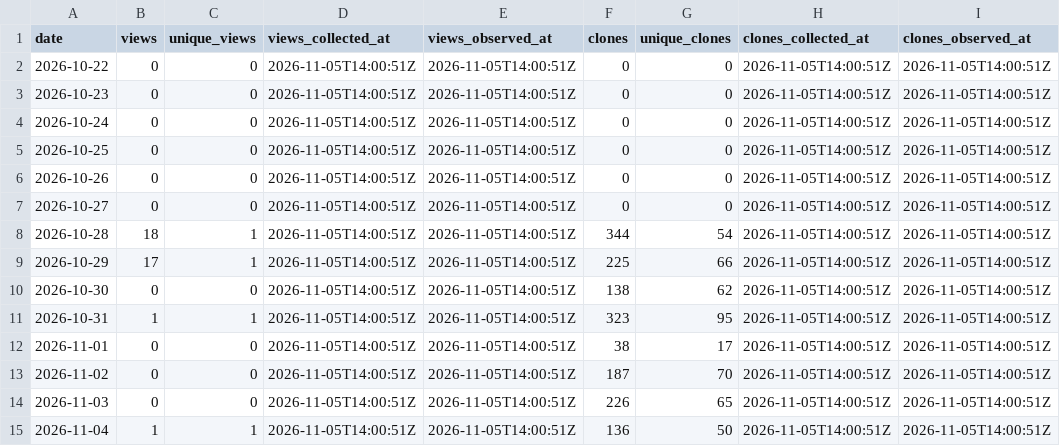
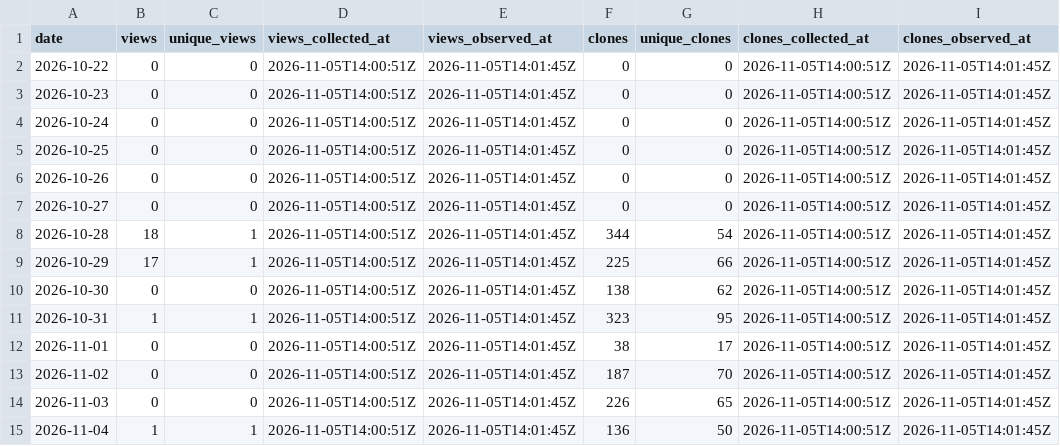
Before and after one commit to danielep71/K-LCR, a CSV file: data/daily.csv, drawn as a sheet.

```diff
--- a/data/daily.csv
+++ b/data/daily.csv
@@ -1,15 +1,15 @@
 date,views,unique_views,views_collected_at,views_observed_at,clones,unique_clones,clones_collected_at,clones_observed_at
-2026-10-22,0,0,2026-11-05T14:00:51Z,2026-11-05T14:00:51Z,0,0,2026-11-05T14:00:51Z,2026-11-05T14:00:51Z
-2026-10-23,0,0,2026-11-05T14:00:51Z,2026-11-05T14:00:51Z,0,0,2026-11-05T14:00:51Z,2026-11-05T14:00:51Z
-2026-10-24,0,0,2026-11-05T14:00:51Z,2026-11-05T14:00:51Z,0,0,2026-11-05T14:00:51Z,2026-11-05T14:00:51Z
-2026-10-25,0,0,2026-11-05T14:00:51Z,2026-11-05T14:00:51Z,0,0,2026-11-05T14:00:51Z,2026-11-05T14:00:51Z
-2026-10-26,0,0,2026-11-05T14:00:51Z,2026-11-05T14:00:51Z,0,0,2026-11-05T14:00:51Z,2026-11-05T14:00:51Z
-2026-10-27,0,0,2026-11-05T14:00:51Z,2026-11-05T14:00:51Z,0,0,2026-11-05T14:00:51Z,2026-11-05T14:00:51Z
-2026-10-28,18,1,2026-11-05T14:00:51Z,2026-11-05T14:00:51Z,344,54,2026-11-05T14:00:51Z,2026-11-05T14:00:51Z
-2026-10-29,17,1,2026-11-05T14:00:51Z,2026-11-05T14:00:51Z,225,66,2026-11-05T14:00:51Z,2026-11-05T14:00:51Z
-2026-10-30,0,0,2026-11-05T14:00:51Z,2026-11-05T14:00:51Z,138,62,2026-11-05T14:00:51Z,2026-11-05T14:00:51Z
-2026-10-31,1,1,2026-11-05T14:00:51Z,2026-11-05T14:00:51Z,323,95,2026-11-05T14:00:51Z,2026-11-05T14:00:51Z
-2026-11-01,0,0,2026-11-05T14:00:51Z,2026-11-05T14:00:51Z,38,17,2026-11-05T14:00:51Z,2026-11-05T14:00:51Z
-2026-11-02,0,0,2026-11-05T14:00:51Z,2026-11-05T14:00:51Z,187,70,2026-11-05T14:00:51Z,2026-11-05T14:00:51Z
-2026-11-03,0,0,2026-11-05T14:00:51Z,2026-11-05T14:00:51Z,226,65,2026-11-05T14:00:51Z,2026-11-05T14:00:51Z
-2026-11-04,1,1,2026-11-05T14:00:51Z,2026-11-05T14:00:51Z,136,50,2026-11-05T14:00:51Z,2026-11-05T14:00:51Z
+2026-10-22,0,0,2026-11-05T14:00:51Z,2026-11-05T14:01:45Z,0,0,2026-11-05T14:00:51Z,2026-11-05T14:01:45Z
+2026-10-23,0,0,2026-11-05T14:00:51Z,2026-11-05T14:01:45Z,0,0,2026-11-05T14:00:51Z,2026-11-05T14:01:45Z
+2026-10-24,0,0,2026-11-05T14:00:51Z,2026-11-05T14:01:45Z,0,0,2026-11-05T14:00:51Z,2026-11-05T14:01:45Z
+2026-10-25,0,0,2026-11-05T14:00:51Z,2026-11-05T14:01:45Z,0,0,2026-11-05T14:00:51Z,2026-11-05T14:01:45Z
+2026-10-26,0,0,2026-11-05T14:00:51Z,2026-11-05T14:01:45Z,0,0,2026-11-05T14:00:51Z,2026-11-05T14:01:45Z
+2026-10-27,0,0,2026-11-05T14:00:51Z,2026-11-05T14:01:45Z,0,0,2026-11-05T14:00:51Z,2026-11-05T14:01:45Z
+2026-10-28,18,1,2026-11-05T14:00:51Z,2026-11-05T14:01:45Z,344,54,2026-11-05T14:00:51Z,2026-11-05T14:01:45Z
+2026-10-29,17,1,2026-11-05T14:00:51Z,2026-11-05T14:01:45Z,225,66,2026-11-05T14:00:51Z,2026-11-05T14:01:45Z
+2026-10-30,0,0,2026-11-05T14:00:51Z,2026-11-05T14:01:45Z,138,62,2026-11-05T14:00:51Z,2026-11-05T14:01:45Z
+2026-10-31,1,1,2026-11-05T14:00:51Z,2026-11-05T14:01:45Z,323,95,2026-11-05T14:00:51Z,2026-11-05T14:01:45Z
+2026-11-01,0,0,2026-11-05T14:00:51Z,2026-11-05T14:01:45Z,38,17,2026-11-05T14:00:51Z,2026-11-05T14:01:45Z
+2026-11-02,0,0,2026-11-05T14:00:51Z,2026-11-05T14:01:45Z,187,70,2026-11-05T14:00:51Z,2026-11-05T14:01:45Z
+2026-11-03,0,0,2026-11-05T14:00:51Z,2026-11-05T14:01:45Z,226,65,2026-11-05T14:00:51Z,2026-11-05T14:01:45Z
+2026-11-04,1,1,2026-11-05T14:00:51Z,2026-11-05T14:01:45Z,136,50,2026-11-05T14:00:51Z,2026-11-05T14:01:45Z
```
Also changed, not shown: data/snapshots.csv.
